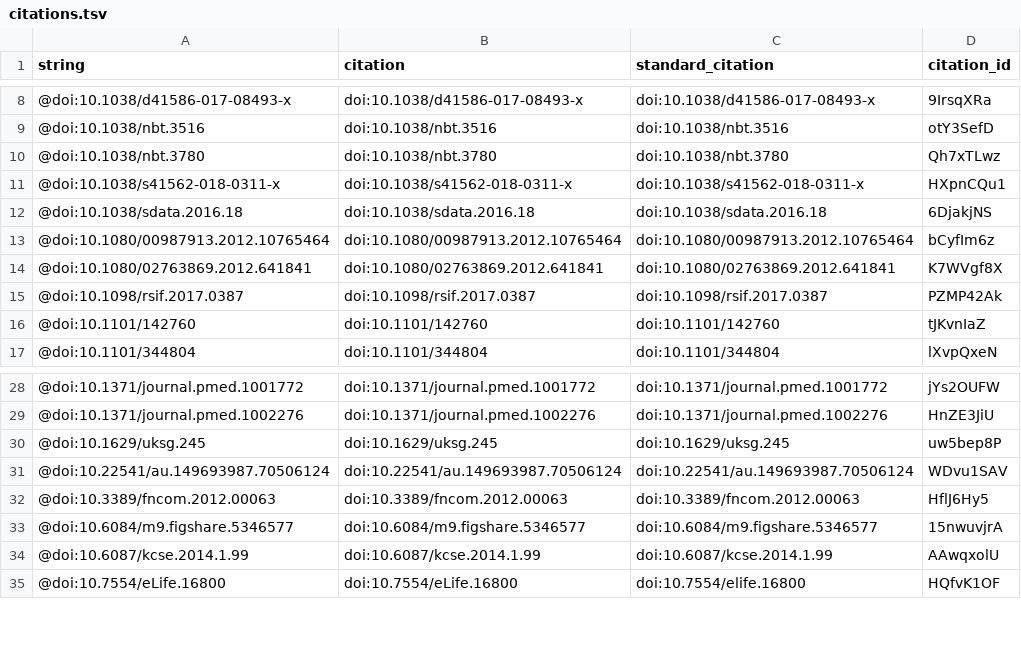
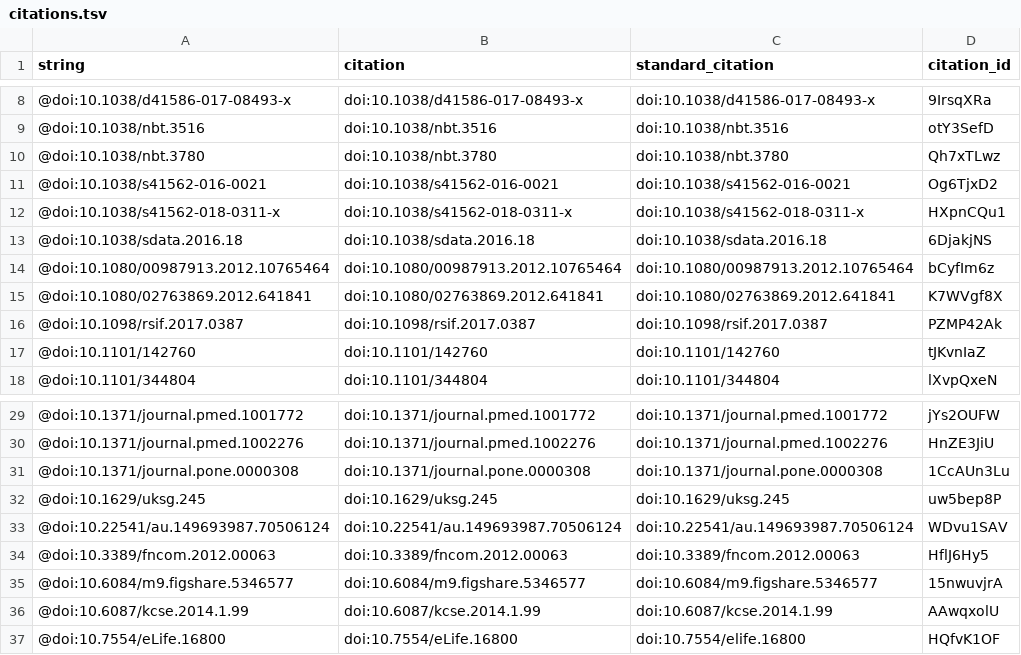
Before and after one commit to greenelab/meta-review, a TSV file: citations.tsv, drawn as a sheet; only a part is shown, gaps mark what is left out.

```diff
--- a/citations.tsv
+++ b/citations.tsv
@@ -10,2 +10,3 @@ string	citation	standard_citation	citation_id
 @doi:10.1038/nbt.3780	doi:10.1038/nbt.3780	doi:10.1038/nbt.3780	Qh7xTLwz
+@doi:10.1038/s41562-016-0021	doi:10.1038/s41562-016-0021	doi:10.1038/s41562-016-0021	Og6TjxD2
 @doi:10.1038/s41562-018-0311-x	doi:10.1038/s41562-018-0311-x	doi:10.1038/s41562-018-0311-x	HXpnCQu1
@@ -29,2 +30,3 @@ string	citation	standard_citation	citation_id
 @doi:10.1371/journal.pmed.1002276	doi:10.1371/journal.pmed.1002276	doi:10.1371/journal.pmed.1002276	HnZE3JiU
+@doi:10.1371/journal.pone.0000308	doi:10.1371/journal.pone.0000308	doi:10.1371/journal.pone.0000308	1CcAUn3Lu
 @doi:10.1629/uksg.245	doi:10.1629/uksg.245	doi:10.1629/uksg.245	uw5bep8P
```
Also changed, not shown: 5 other files.
